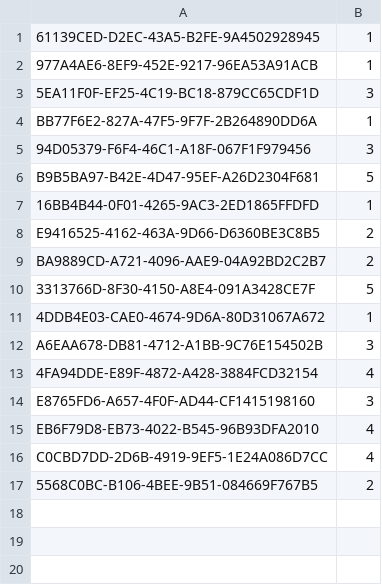
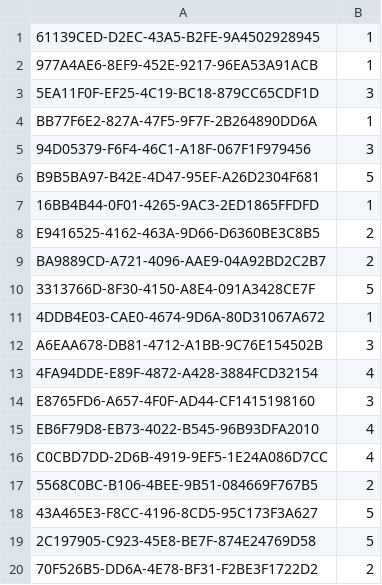
Before and after one commit to NathanApple/Cofree, a CSV file: winner.csv, drawn as a sheet.

```diff
--- a/winner.csv
+++ b/winner.csv
@@ -17 +17,4 @@ C0CBD7DD-2D6B-4919-9EF5-1E24A086D7CC,4
 5568C0BC-B106-4BEE-9B51-084669F767B5,2
+43A465E3-F8CC-4196-8CD5-95C173F3A627,5
+2C197905-C923-45E8-BE7F-874E24769D58,5
+70F526B5-DD6A-4E78-BF31-F2BE3F1722D2,2
```
Also changed, not shown: 28 other files.
